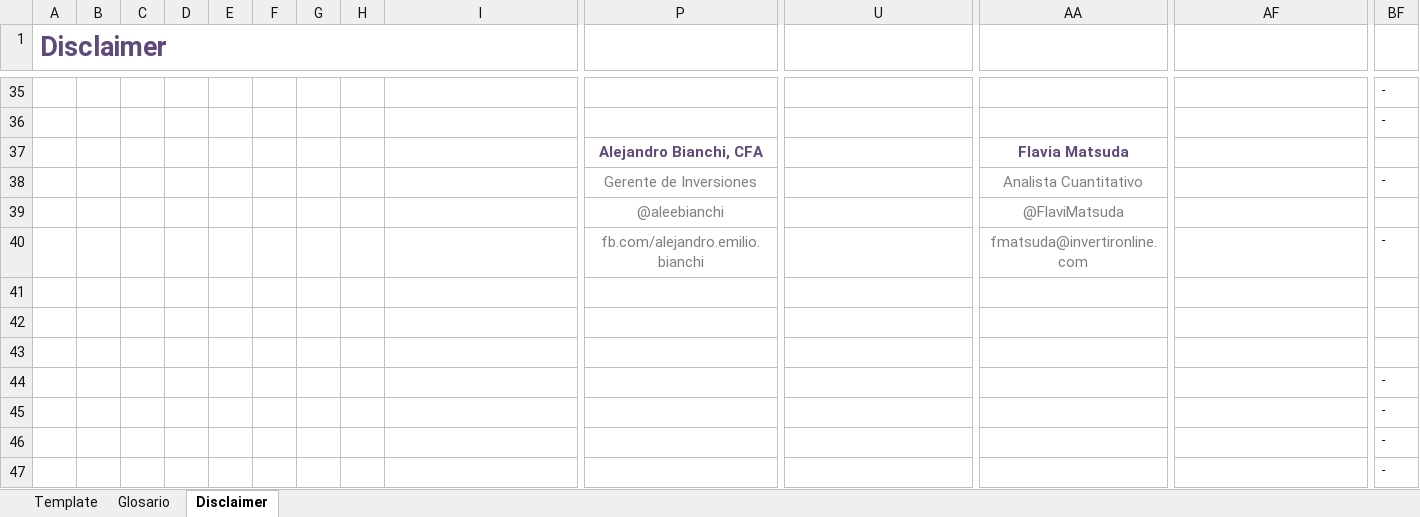
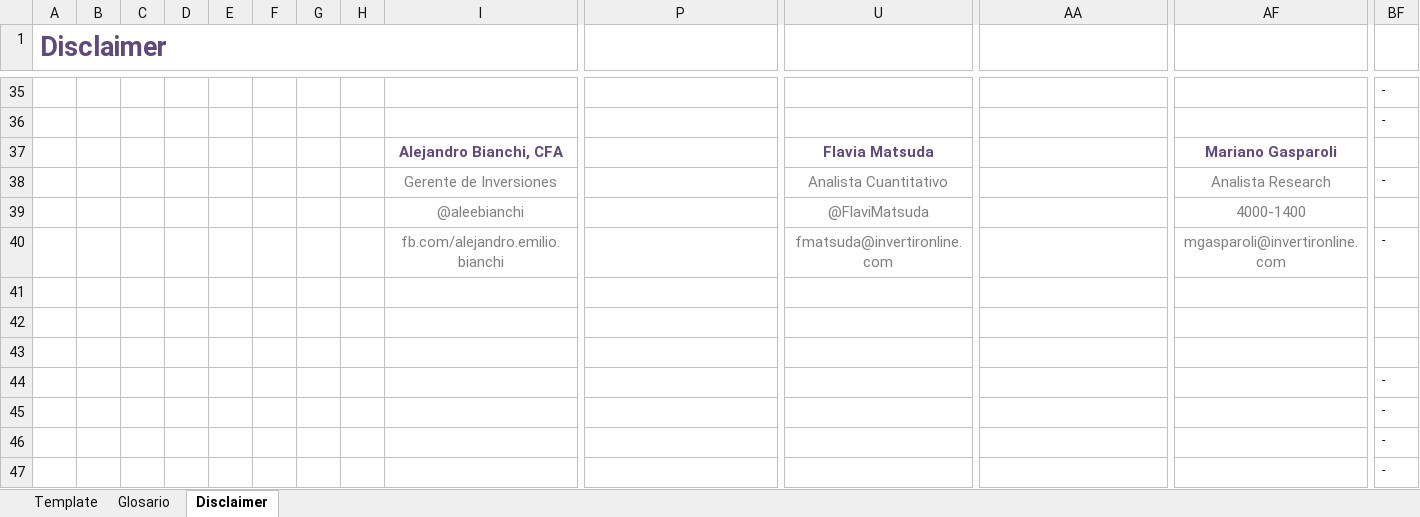
Before and after one commit to invertironlineargentina/APISamples, an Excel workbook: excel/ReporteDeRatios.xlsm, sheet Disclaimer, drawn as a sheet; only a part is shown, gaps mark what is left out; values as stored, in another font and other column widths than the file's, no borders; charts and pictures not drawn; removed rows and columns are numbered as before the commit, all else as after; rows hold the shown columns only; the diff names each change by its address in the sheet, - before the commit and + after, or states it on an @@ line.

```diff
--- a/excel/ReporteDeRatios.xlsm (sheet Disclaimer)
+++ b/excel/ReporteDeRatios.xlsm (sheet Disclaimer)
-row 37:  |  |  |  |  |  |  |  |  | Alejandro Bianchi, CFA |  | Flavia Matsuda
-row 38:  |  |  |  |  |  |  |  |  | Gerente de Inversiones |  | Analista Cuantitativo |  | -
-row 39:  |  |  |  |  |  |  |  |  | @aleebianchi |  | @FlaviMatsuda
-row 40:  |  |  |  |  |  |  |  |  | fb.com/alejandro.emilio.bianchi |  | fmatsuda@invertironline.com |  | -
+row 37:  |  |  |  |  |  |  |  | Alejandro Bianchi, CFA |  | Flavia Matsuda |  | Mariano Gasparoli
+row 38:  |  |  |  |  |  |  |  | Gerente de Inversiones |  | Analista Cuantitativo |  | Analista Research | -
+row 39:  |  |  |  |  |  |  |  | @aleebianchi |  | @FlaviMatsuda |  | 4000-1400
+row 40:  |  |  |  |  |  |  |  | fb.com/alejandro.emilio.bianchi |  | fmatsuda@invertironline.com |  | mgasparoli@invertironline.com | -
```
Also changed, not shown: sheet Template, charts or pictures.
